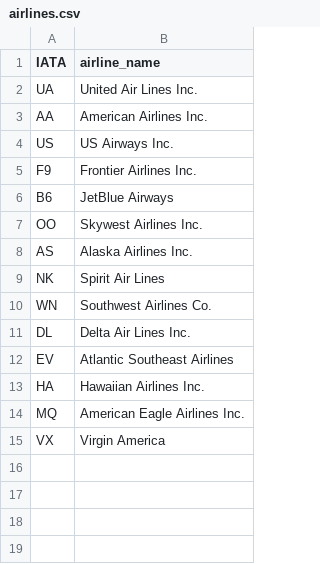
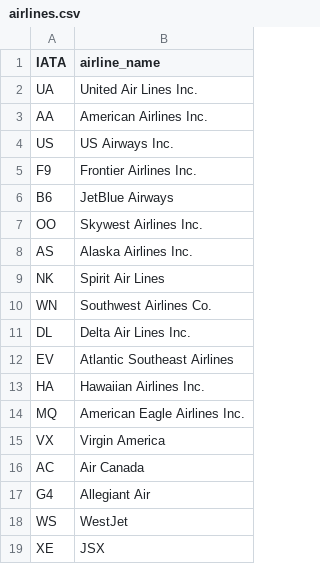
Before and after one commit to kurt980/HistoFlight2023, a CSV file: data/airlines.csv, drawn as a sheet.

Commit message:
update airlines.csv

```diff
--- a/data/airlines.csv
+++ b/data/airlines.csv
@@ -15 +15,5 @@ MQ,American Eagle Airlines Inc.
 VX,Virgin America
+AC,Air Canada
+G4,Allegiant Air
+WS,WestJet
+XE,JSX
```
